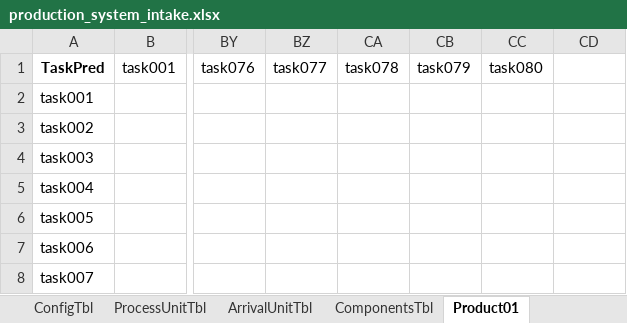
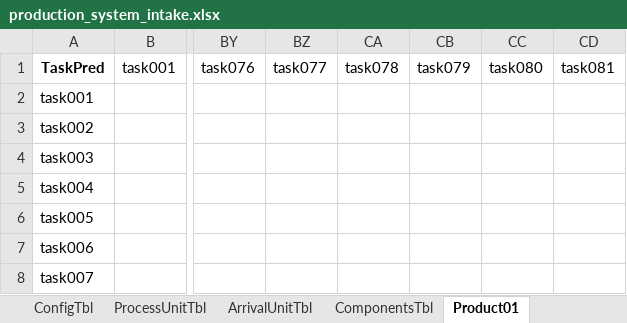
Before and after one commit to CASAttackZW2025/CAS502Project, an Excel workbook: production_system_intake.xlsx, sheet Product01, drawn as a sheet; only a part is shown, gaps mark what is left out; values as stored, in another font and other column widths than the file's, no borders; the diff names each change by its address in the sheet, - before the commit and + after, or states it on an @@ line.

```diff
--- a/production_system_intake.xlsx (sheet Product01)
+++ b/production_system_intake.xlsx (sheet Product01)
-CD1: (empty)
+CD1: task081
```
Also changed, not shown: sheet ShiftTbl_todo, sheet PersonnelTbl, sheet TaskTbl, sheet ResourceTbl, sheet ProcessorTbl, sheet HolidayClndrTbl, other sheet tabs, production_system_intake_Example01.xlsx.
